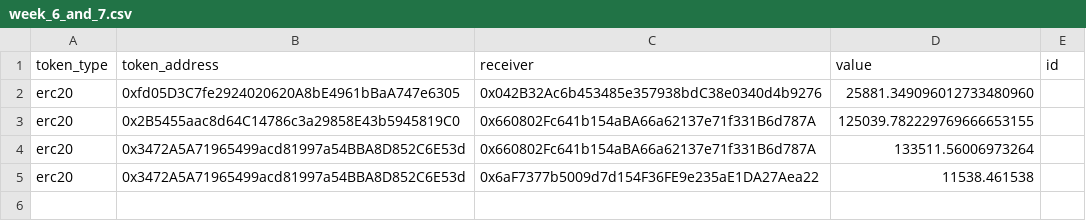
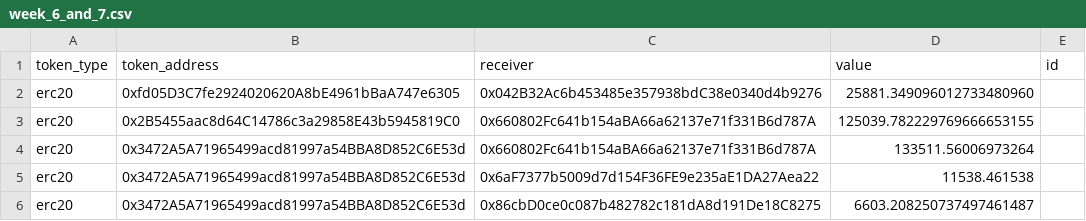
Before and after one commit to Badger-Finance/badger-multisig, a CSV file: scripts/badger/topups/week_6_and_7.csv, drawn as a sheet.

Commit message:
add fronted badger by techops to csv, issue #154

```diff
--- a/scripts/badger/topups/week_6_and_7.csv
+++ b/scripts/badger/topups/week_6_and_7.csv
@@ -5 +5,2 @@ erc20,0x3472A5A71965499acd81997a54BBA8D852C6E53d,0x660802Fc641b154aBA66a62137e71
 erc20,0x3472A5A71965499acd81997a54BBA8D852C6E53d,0x6aF7377b5009d7d154F36FE9e235aE1DA27Aea22,11538.461538,
+erc20,0x3472A5A71965499acd81997a54BBA8D852C6E53d,0x86cbD0ce0c087b482782c181dA8d191De18C8275,6603.208250737497461487,
```
Also changed, not shown: 1 other file.
